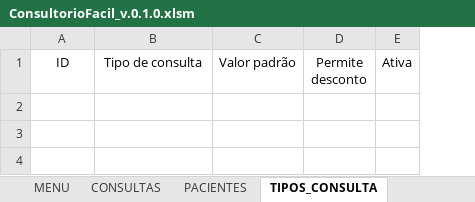
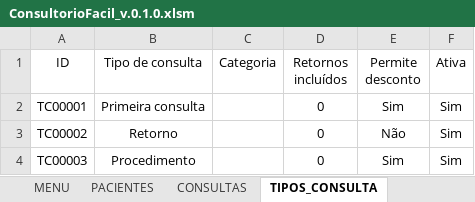
Before and after one commit to leonardo-dsl/ConsultorioFacil, an Excel workbook: Excel/ConsultorioFacil_v.0.1.0.xlsm, sheet TIPOS_CONSULTA, drawn as a sheet; values as stored, in another font and other column widths than the file's, no borders; table styles not drawn; removed rows and columns are numbered as before the commit, all else as after; the diff names each change by its address in the sheet, - before the commit and + after, or states it on an @@ line.

```diff
--- a/Excel/ConsultorioFacil_v.0.1.0.xlsm (sheet TIPOS_CONSULTA)
+++ b/Excel/ConsultorioFacil_v.0.1.0.xlsm (sheet TIPOS_CONSULTA)
@@ sheet tab order changed: MENU | PACIENTES | CONSULTAS | TIPOS_CONSULTA @@
-column C (Valor padrão), empty
+column C (Categoria), empty
+column D (Retornos incluídos), empty
+row 2: TC00001 | Primeira consulta |  | 0 | Sim | Sim
+row 3: TC00002 | Retorno |  | 0 | Não | Sim
+row 4: TC00003 | Procedimento |  | 0 | Sim | Sim
```
Also changed, not shown: sheet PACIENTES, sheet FORMAS_PAGAMENTO, sheet CONSULTAS, other sheet tabs, 1 other file.
